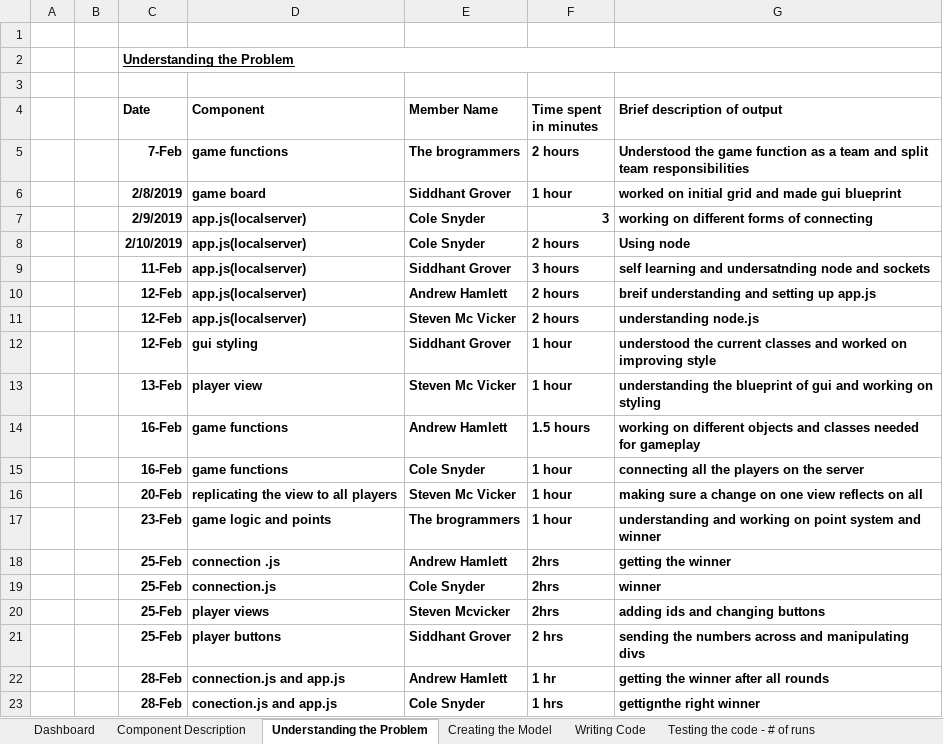
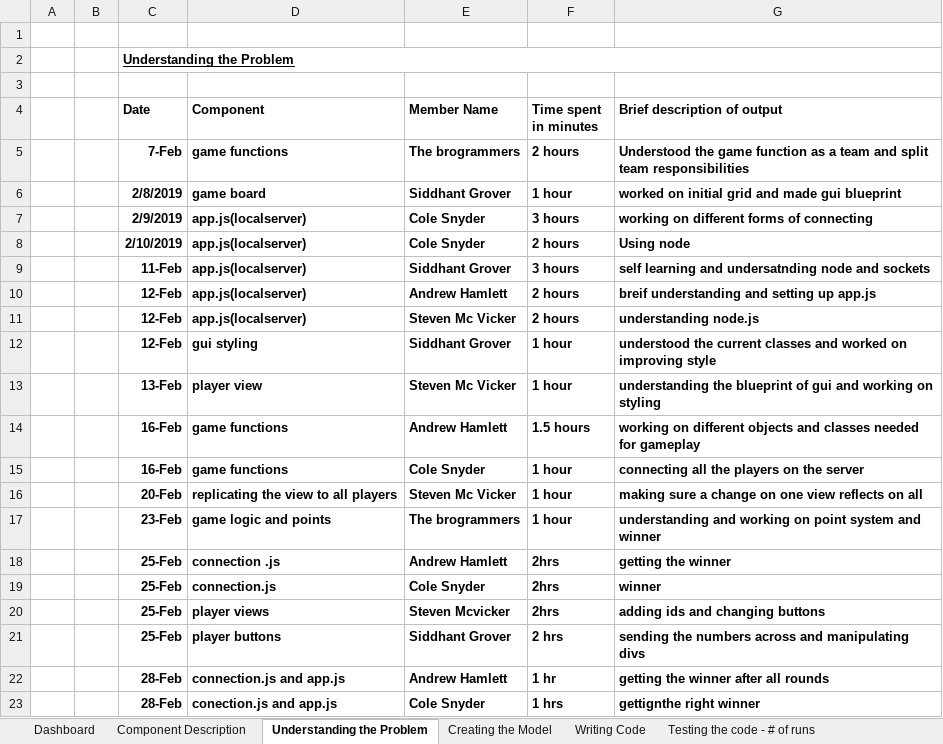
Before and after one commit to ColeSnyder/Board-Game, an Excel workbook: Team Project Tracking Sheets.xlsx, sheet Understanding the Problem, drawn as a sheet; values as stored, in another font and other column widths than the file's, no borders; the diff names each change by its address in the sheet, - before the commit and + after, or states it on an @@ line.

```diff
--- a/Team Project Tracking Sheets.xlsx (sheet Understanding the Problem)
+++ b/Team Project Tracking Sheets.xlsx (sheet Understanding the Problem)
-F7 (Time spent in minutes): 3
+F7 (Time spent in minutes): 3 hours
```
Also changed, not shown: sheet Component Description, sheet Dashboard, sheet Writing Code.
